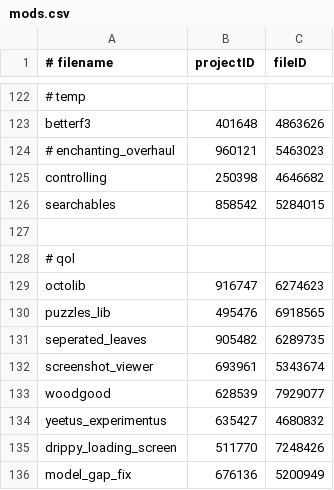
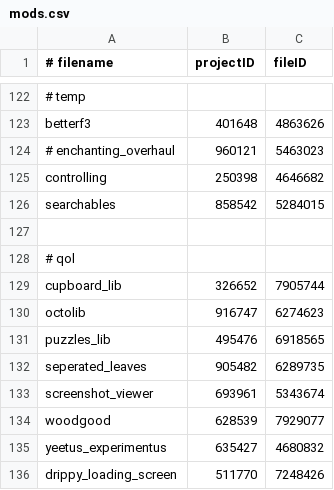
Before and after one commit to abyssal-descent/abyssal-descent, a CSV file: mods.csv, drawn as a sheet; only a part is shown, gaps mark what is left out; the shorter side is filled out with more unchanged rows; the diff names each change by its address in the sheet, - before the commit and + after, or states it on an @@ line.

Commit message:
fix: missing cupboard lib for connectivity mod

```diff
--- a/mods.csv
+++ b/mods.csv
+row 129: cupboard_lib | 326652 | 7905744
```
